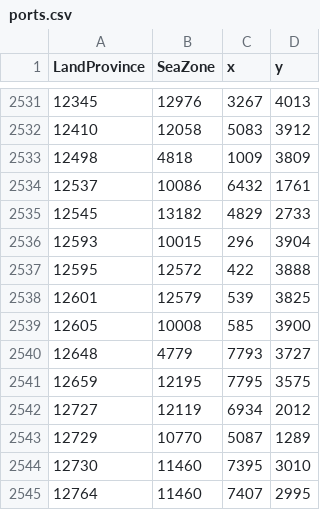
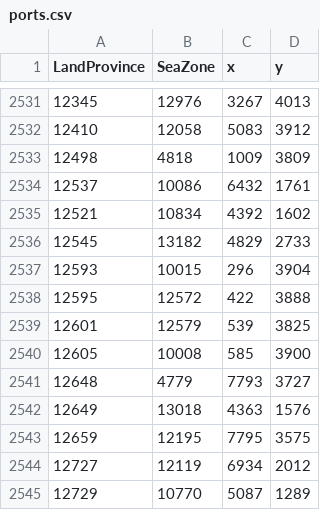
Before and after one commit to sobisonator/imp19c, a CSV file: map_data/ports.csv, drawn as a sheet; only a part is shown, gaps mark what is left out; the shorter side is filled out with more unchanged rows; the diff names each change by its address in the sheet, - before the commit and + after, or states it on an @@ line.

```diff
--- a/map_data/ports.csv
+++ b/map_data/ports.csv
+row 2535: 12521 | 10834 | 4392 | 1602
+row 2542: 12649 | 13018 | 4363 | 1576
```
Also changed, not shown: 1 other file.
